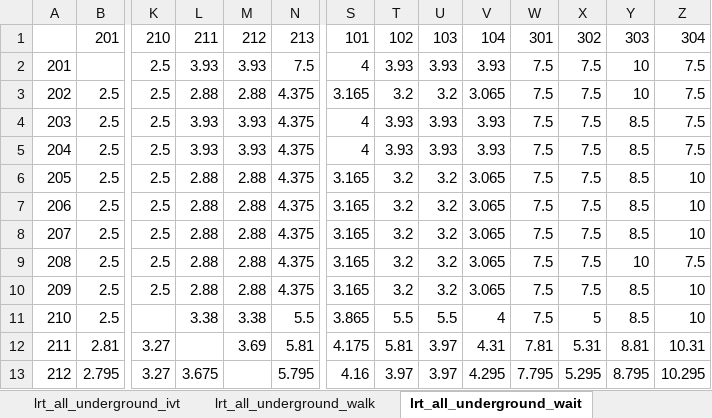
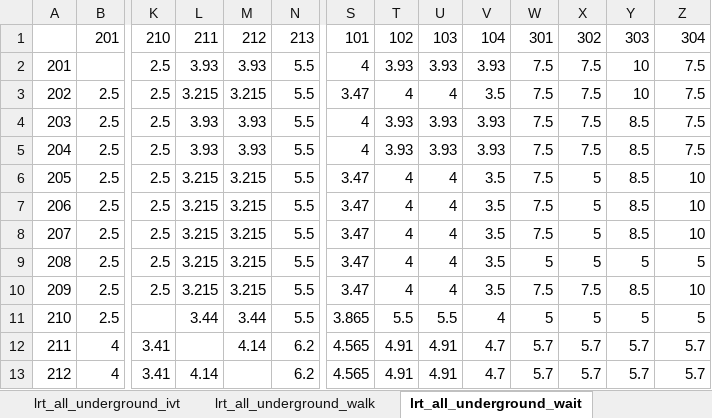
Before and after one commit to oh-da/Nofit_LRT_Extension, an Excel workbook: Output/skims/skims_area_v2.xlsx, sheet lrt_all_underground_wait, drawn as a sheet; only a part is shown, gaps mark what is left out; values as stored, in another font and other column widths than the file's, no borders; removed rows and columns are numbered as before the commit, all else as after; rows hold the shown columns only; the diff covers the shown part only; the diff names each change by its address in the sheet, - before the commit and + after, or states it on an @@ line.

```diff
--- a/Output/skims/skims_area_v2.xlsx (sheet lrt_all_underground_wait)
+++ b/Output/skims/skims_area_v2.xlsx (sheet lrt_all_underground_wait)
-N2: 7.5
+N2: 5.5
-L3: 2.88
+L3: 3.215
-M3: 2.88
+M3: 3.215
-N3:N10: 4.375
+N3:N10: 5.5
-S3: 3.165
+S3: 3.47
-T3: 3.2
+T3: 4
-U3: 3.2
+U3: 4
-V3: 3.065
+V3: 3.5
-L6:L10: 2.88
+L6:L10: 3.215
-M6:M10: 2.88
+M6:M10: 3.215
-S6:S10: 3.165
+S6:S10: 3.47
-T6:T10: 3.2
+T6:T10: 4
-U6:U10: 3.2
+U6:U10: 4
-V6:V10: 3.065
+V6:V10: 3.5
-X6:X9: 7.5
+X6:X9: 5
-W9: 7.5
+W9: 5
-Y9: 10
+Y9: 5
-Z9: 7.5
+Z9: 5
-L11: 3.38
+L11: 3.44
-M11: 3.38
+M11: 3.44
-W11: 7.5
+W11: 5
-Y11: 8.5
+Y11: 5
-Z11: 10
+Z11: 5
-row 12: 211 | 2.81 | 3.27 |  | 3.69 | 5.81 | 4.175 | 5.81 | 3.97 | 4.31 | 7.81 | 5.31 | 8.81 | 10.31
-row 13: 212 | 2.795 | 3.27 | 3.675 |  | 5.795 | 4.16 | 3.97 | 3.97 | 4.295 | 7.795 | 5.295 | 8.795 | 10.295
+row 12: 211 | 4 | 3.41 |  | 4.14 | 6.2 | 4.565 | 4.91 | 4.91 | 4.7 | 5.7 | 5.7 | 5.7 | 5.7
+row 13: 212 | 4 | 3.41 | 4.14 |  | 6.2 | 4.565 | 4.91 | 4.91 | 4.7 | 5.7 | 5.7 | 5.7 | 5.7
```
Also changed, not shown: 184 edited cells elsewhere in this sheet, sheet lrt_all_underground_transfers, sheet lrt_all_underground_gc, sheet lrt_all_ground_transfers, sheet lrt_all_ground_gc, sheet lrt_all_underground_legs, sheet lrt_all_ground_legs, 11 more sheets, 42 other files.
